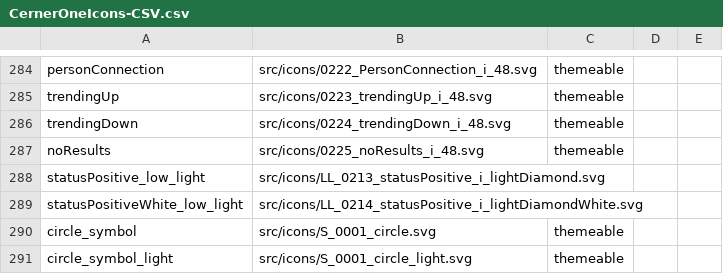
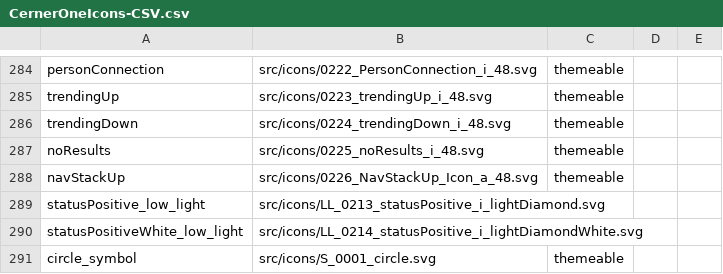
Before and after one commit to oracle-samples/one-cerner-style-icons, a CSV file: src/CernerOneIcons-CSV.csv, drawn as a sheet; only a part is shown, gaps mark what is left out; the shorter side is filled out with more unchanged rows; the diff names each change by its address in the sheet, - before the commit and + after, or states it on an @@ line.

Commit message:
adding Nav Stack Up

```diff
--- a/src/CernerOneIcons-CSV.csv
+++ b/src/CernerOneIcons-CSV.csv
+row 288: navStackUp | src/icons/0226_NavStackUp_Icon_a_48.svg | themeable
```
Also changed, not shown: 3 other files.
